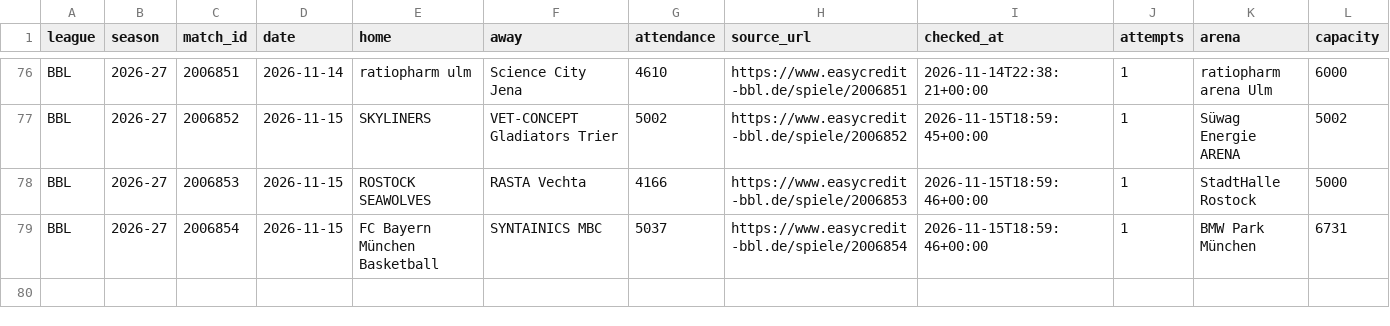
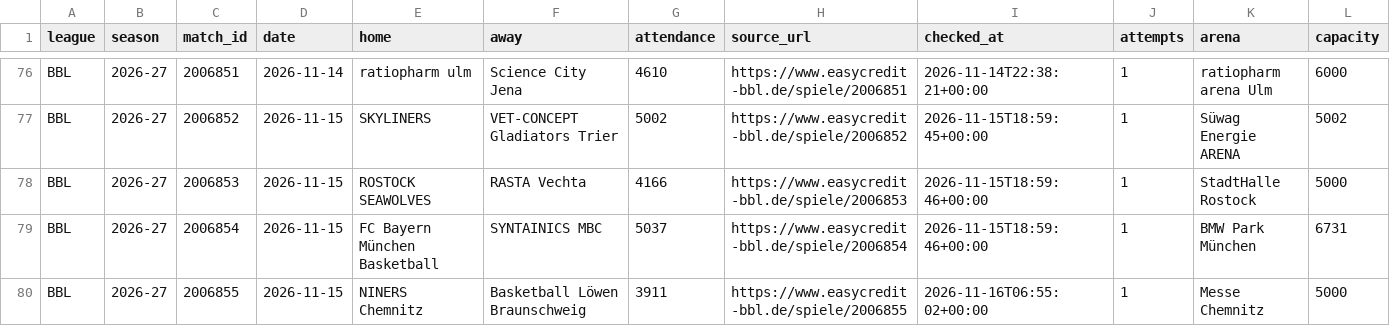
Before and after one commit to andriuspanama/ACBattendance, a CSV file: data/bbl/matches.csv, drawn as a sheet; only a part is shown, gaps mark what is left out; the diff names each change by its address in the sheet, - before the commit and + after, or states it on an @@ line.

```diff
--- a/data/bbl/matches.csv
+++ b/data/bbl/matches.csv
+row 80: BBL | 2026-27 | 2006855 | 2026-11-15 | NINERS Chemnitz | Basketball Löwen Braunschweig | 3911 | https://www.easycredit-bbl.de/spiele/2006855 | 2026-11-16T06:55:02+00:00 | 1 | Messe Chemnitz | 5000
```
Also changed, not shown: data/bbl/attendance_averages.csv, 2 other files.
